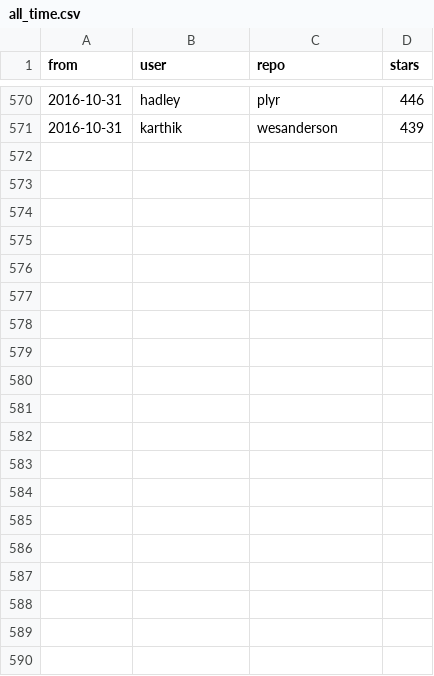
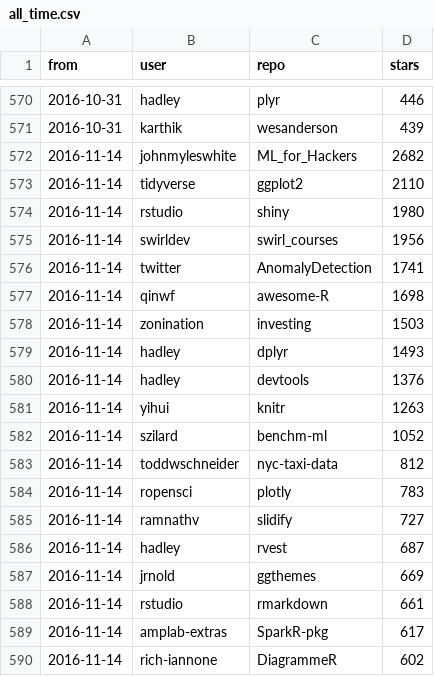
Before and after one commit to qinwf/awesome-R, a CSV file: all_time.csv, drawn as a sheet; only a part is shown, gaps mark what is left out; the diff covers the shown part only; the diff names each change by its address in the sheet, - before the commit and + after, or states it on an @@ line.

```diff
--- a/all_time.csv
+++ b/all_time.csv
+row 572: 2016-11-14 | johnmyleswhite | ML_for_Hackers | 2682
+row 573: 2016-11-14 | tidyverse | ggplot2 | 2110
+row 574: 2016-11-14 | rstudio | shiny | 1980
+row 575: 2016-11-14 | swirldev | swirl_courses | 1956
+row 576: 2016-11-14 | twitter | AnomalyDetection | 1741
+row 577: 2016-11-14 | qinwf | awesome-R | 1698
+row 578: 2016-11-14 | zonination | investing | 1503
+row 579: 2016-11-14 | hadley | dplyr | 1493
+row 580: 2016-11-14 | hadley | devtools | 1376
+row 581: 2016-11-14 | yihui | knitr | 1263
+row 582: 2016-11-14 | szilard | benchm-ml | 1052
+row 583: 2016-11-14 | toddwschneider | nyc-taxi-data | 812
+row 584: 2016-11-14 | ropensci | plotly | 783
+row 585: 2016-11-14 | ramnathv | slidify | 727
+row 586: 2016-11-14 | hadley | rvest | 687
+row 587: 2016-11-14 | jrnold | ggthemes | 669
+row 588: 2016-11-14 | rstudio | rmarkdown | 661
+row 589: 2016-11-14 | amplab-extras | SparkR-pkg | 617
+row 590: 2016-11-14 | rich-iannone | DiagrammeR | 602
```
Also changed, not shown: 11 added rows elsewhere in this file, trending.csv, 1 other file.
